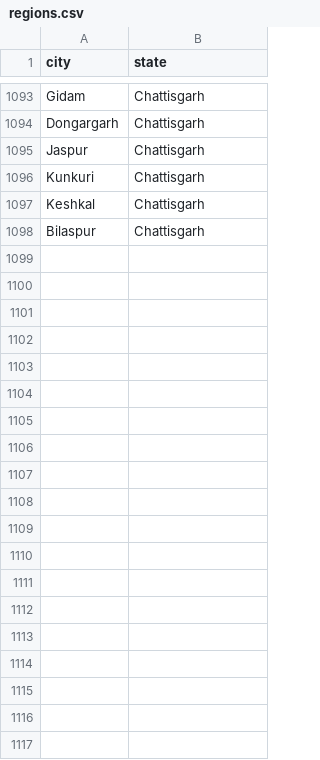
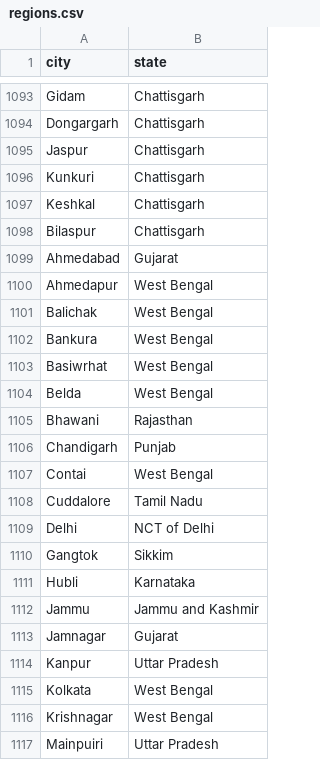
Before and after one commit to f4bD3v/humanitas, a CSV file: data/india/csv_daily/agmarknet.nic.in/regions.csv, drawn as a sheet; only a part is shown, gaps mark what is left out; the diff covers the shown part only.

Commit message:
update India city-state list

```diff
--- a/data/india/csv_daily/agmarknet.nic.in/regions.csv
+++ b/data/india/csv_daily/agmarknet.nic.in/regions.csv
@@ -1098 +1098,20 @@ Keshkal,Chattisgarh
 Bilaspur,Chattisgarh
+Ahmedabad,Gujarat
+Ahmedapur,West Bengal
+Balichak,West Bengal
+Bankura,West Bengal
+Basiwrhat,West Bengal
+Belda,West Bengal
+Bhawani,Rajasthan
+Chandigarh,Punjab
+Contai,West Bengal
+Cuddalore,Tamil Nadu
+Delhi,NCT of Delhi
+Gangtok,Sikkim
+Hubli,Karnataka
+Jammu,Jammu and Kashmir
+Jamnagar,Gujarat
+Kanpur,Uttar Pradesh
+Kolkata,West Bengal
+Krishnagar,West Bengal
+Mainpuiri,Uttar Pradesh
```
Also changed, not shown: 22 added rows elsewhere in this file.
